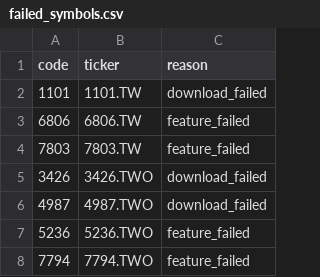
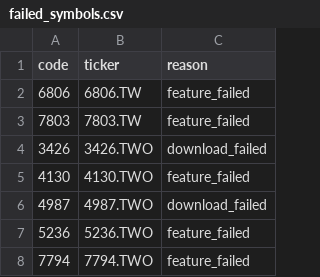
Before and after one commit to tthomas88121/Stock, a CSV file: outputs/failed_symbols.csv, drawn as a sheet; removed rows and columns are numbered as before the commit, all else as after; the diff names each change by its address in the sheet, - before the commit and + after, or states it on an @@ line.

```diff
--- a/outputs/failed_symbols.csv
+++ b/outputs/failed_symbols.csv
-row 2: 1101 | 1101.TW | download_failed
+row 5: 4130 | 4130.TWO | feature_failed
```
Also changed, not shown: outputs/daily_all_predictions.csv, outputs/top_candidates.csv, 3 other files.
